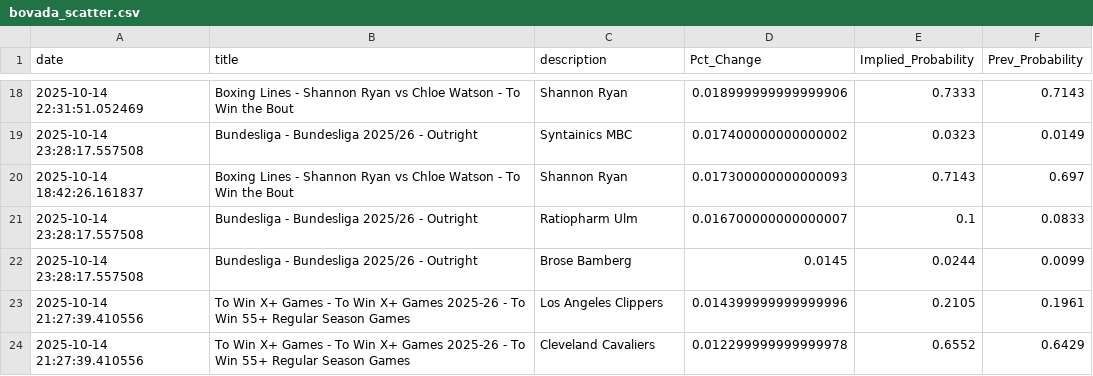
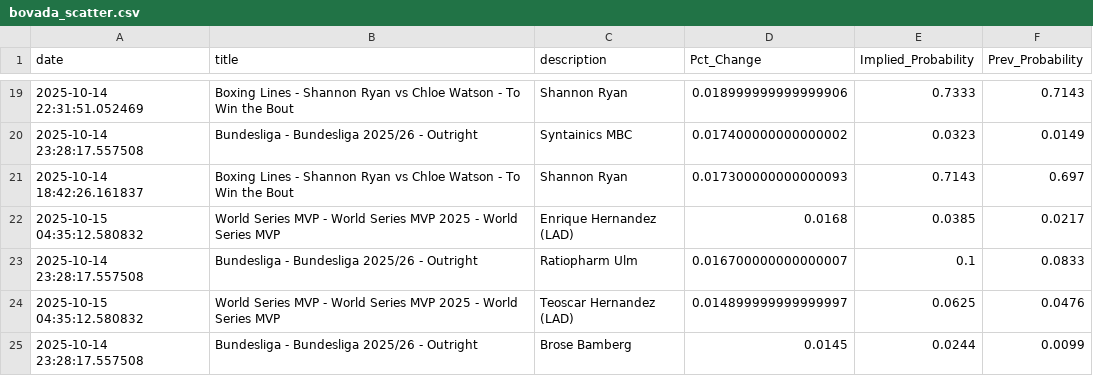
Before and after one commit to aaroncolesmith/bovada_data_1001, a CSV file: data/bovada_scatter.csv, drawn as a sheet; only a part is shown, gaps mark what is left out; the shorter side is filled out with more unchanged rows; the diff covers the shown part only.

Commit message:
Update data

```diff
--- a/data/bovada_scatter.csv
+++ b/data/bovada_scatter.csv
@@ -20,3 +21,5 @@ date,title,description,Pct_Change,Implied_Probability,Prev_Probability
 2025-10-14 18:42:26.161837,Boxing Lines - Shannon Ryan vs Chloe Watson - To Win the Bout,Shannon Ryan,0.017300000000000093,0.7143,0.697
+2025-10-15 04:35:12.580832,World Series MVP - World Series MVP 2025 - World Series MVP,Enrique Hernandez (LAD),0.0168,0.0385,0.0217
 2025-10-14 23:28:17.557508,Bundesliga - Bundesliga 2025/26 - Outright,Ratiopharm Ulm,0.016700000000000007,0.1,0.0833
+2025-10-15 04:35:12.580832,World Series MVP - World Series MVP 2025 - World Series MVP,Teoscar Hernandez (LAD),0.014899999999999997,0.0625,0.0476
 2025-10-14 23:28:17.557508,Bundesliga - Bundesliga 2025/26 - Outright,Brose Bamberg,0.0145,0.0244,0.0099
```
Also changed, not shown: 8 added rows and 1 moved row elsewhere in this file, 1 other file.
